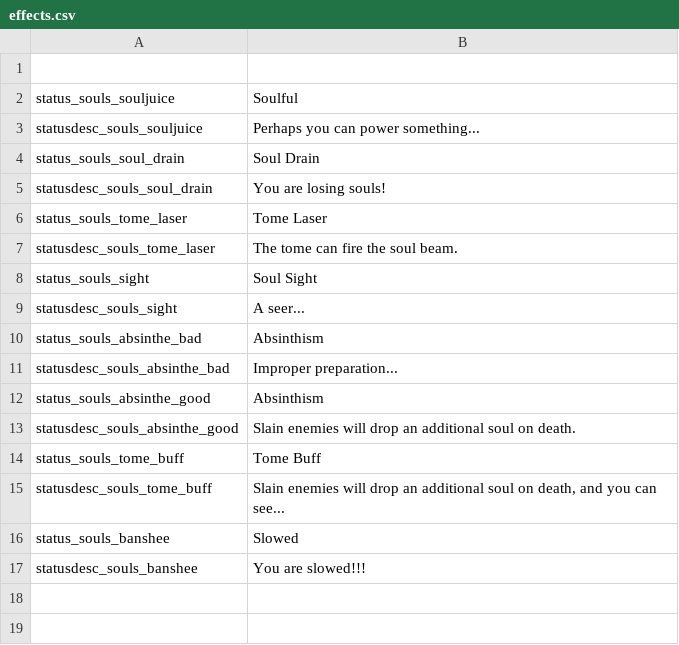
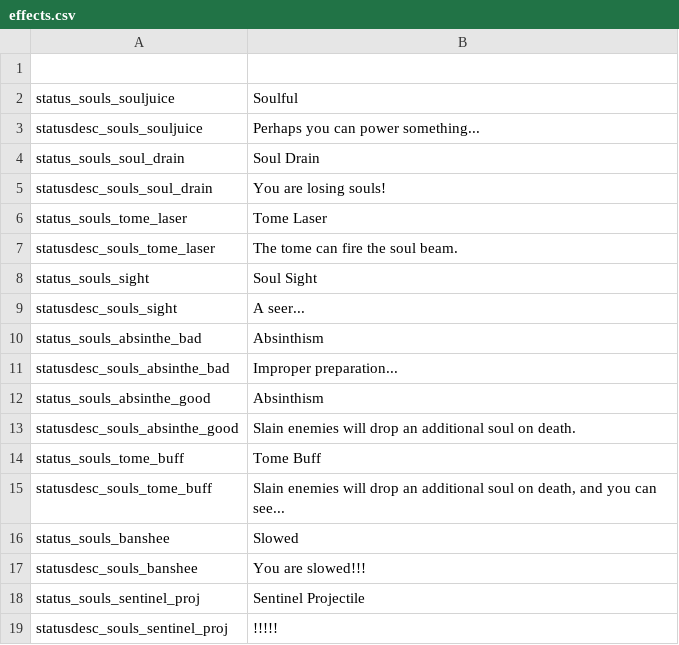
Before and after one commit to SiriMoel/souls, a CSV file: files/translations/effects.csv, drawn as a sheet.

Commit message:
sentinel projectile & "health"

```diff
--- a/files/translations/effects.csv
+++ b/files/translations/effects.csv
@@ -17 +17,3 @@ status_souls_banshee,"Slowed",,,,,,,,,,,,,,,,,,,,,,
 statusdesc_souls_banshee,"You are slowed!!!",,,,,,,,,,,,,,,,,,,,,,
+status_souls_sentinel_proj,"Sentinel Projectile",,,,,,,,,,,,,,,,,,,,,,
+statusdesc_souls_sentinel_proj,"!!!!!",,,,,,,,,,,,,,,,,,,,,,
```
Also changed, not shown: files/translations/spells.csv, 20 other files.
